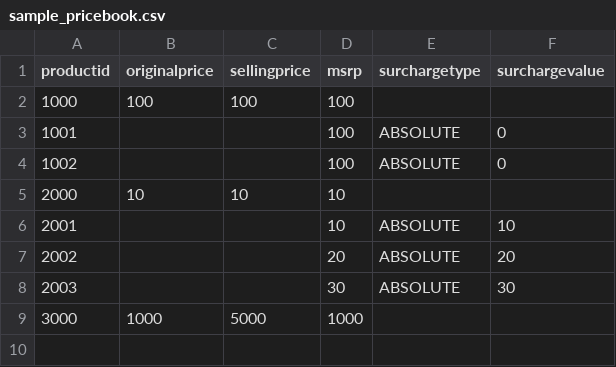
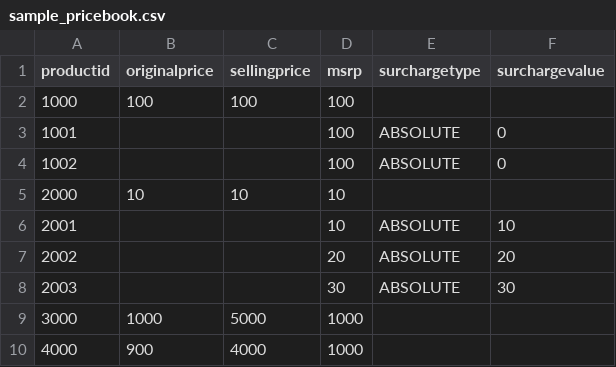
Before and after one commit to isabella232/plugin-support-tools, a CSV file: csv/sample_pricebook.csv, drawn as a sheet; the diff names each change by its address in the sheet, - before the commit and + after, or states it on an @@ line.

```diff
--- a/csv/sample_pricebook.csv
+++ b/csv/sample_pricebook.csv
+row 10: 4000 | 900 | 4000 | 1000
```
Also changed, not shown: csv/sample_products.csv, 1 other file.
